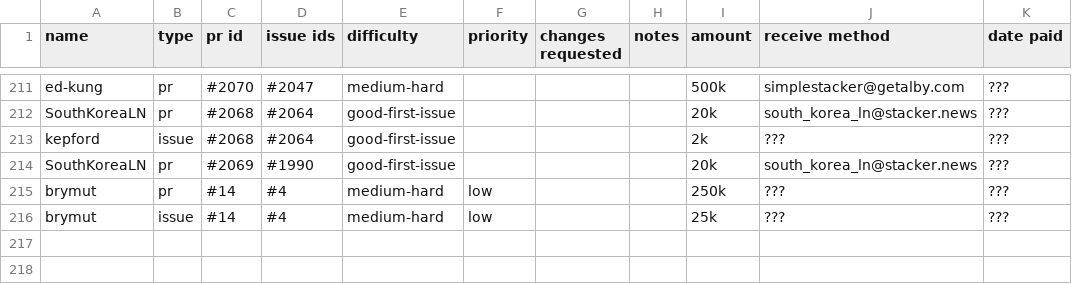
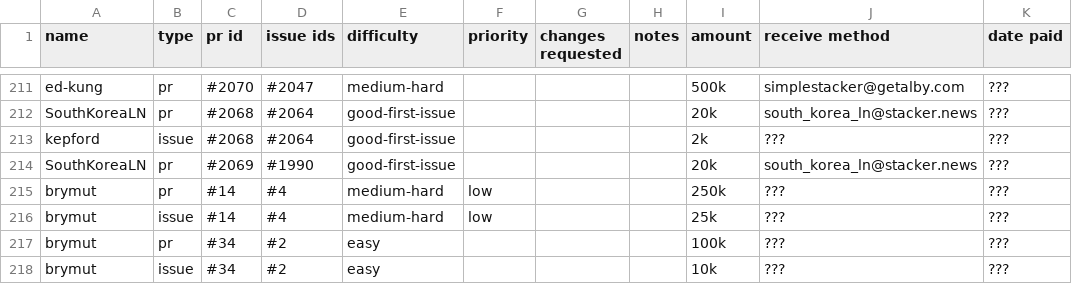
Before and after one commit to brymut/stacker.news, a CSV file: awards.csv, drawn as a sheet; only a part is shown, gaps mark what is left out; the diff names each change by its address in the sheet, - before the commit and + after, or states it on an @@ line.

```diff
--- a/awards.csv
+++ b/awards.csv
+row 217: brymut | pr | #34 | #2 | easy |  |  |  | 100k | ??? | ???
+row 218: brymut | issue | #34 | #2 | easy |  |  |  | 10k | ??? | ???
```
